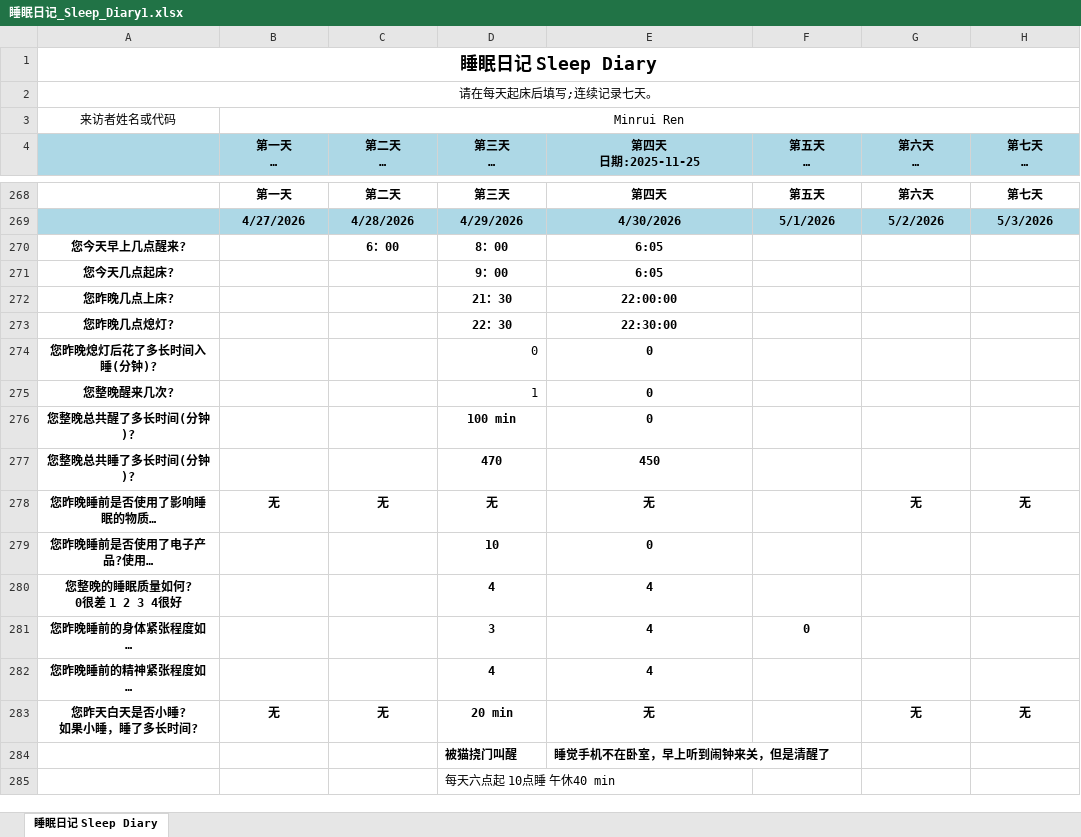
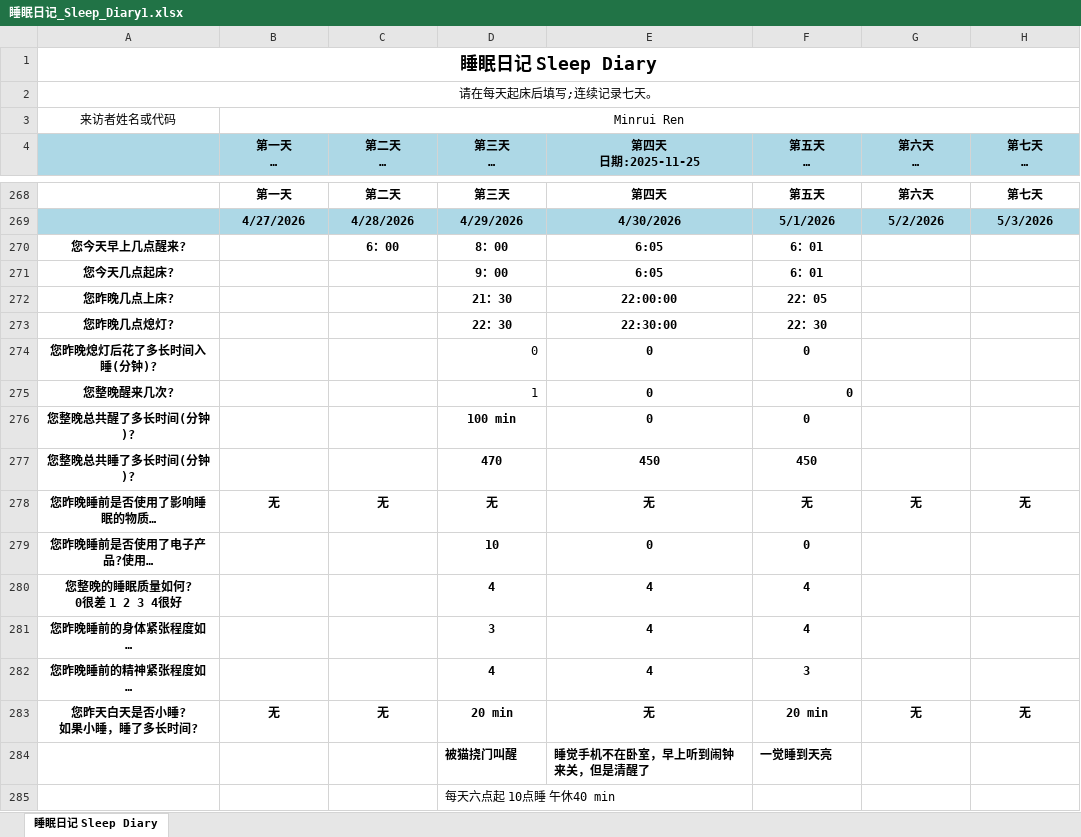
Before and after one commit to MinruiRen/My_like, an Excel workbook: 睡眠日记_Sleep_Diary1.xlsx, sheet 睡眠日记 Sleep Diary, drawn as a sheet; only a part is shown, gaps mark what is left out; long unchanged cells end in …; values as stored, in another font and other column widths than the file's, no borders; the diff names each change by its address in the sheet, - before the commit and + after, or states it on an @@ line.

```diff
--- a/睡眠日记_Sleep_Diary1.xlsx (sheet 睡眠日记 Sleep Diary)
+++ b/睡眠日记_Sleep_Diary1.xlsx (sheet 睡眠日记 Sleep Diary)
-F270:F271 (第五天 日期:2025-11-26): (empty)
+F270:F271 (第五天 日期:2025-11-26): 6：01
-F272 (第五天 日期:2025-11-26): (empty)
+F272 (第五天 日期:2025-11-26): 22：05
-F273 (第五天 日期:2025-11-26): (empty)
+F273 (第五天 日期:2025-11-26): 22：30
-F274:F276 (第五天 日期:2025-11-26): (empty)
+F274:F276 (第五天 日期:2025-11-26): 0
-F277 (第五天 日期:2025-11-26): (empty)
+F277 (第五天 日期:2025-11-26): 450
-F278 (第五天 日期:2025-11-26): (empty)
+F278 (第五天 日期:2025-11-26): 无
-F279 (第五天 日期:2025-11-26): (empty)
+F279 (第五天 日期:2025-11-26): 0
-F280 (第五天 日期:2025-11-26): (empty)
+F280 (第五天 日期:2025-11-26): 4
-F281 (第五天 日期:2025-11-26): 0
+F281 (第五天 日期:2025-11-26): 4
-F282 (第五天 日期:2025-11-26): (empty)
+F282 (第五天 日期:2025-11-26): 3
-F283 (第五天 日期:2025-11-26): (empty)
+F283 (第五天 日期:2025-11-26): 20 min
-F284 (第五天 日期:2025-11-26): (empty)
+F284 (第五天 日期:2025-11-26): 一觉睡到天亮
```
Also changed, not shown: 1 other file.
